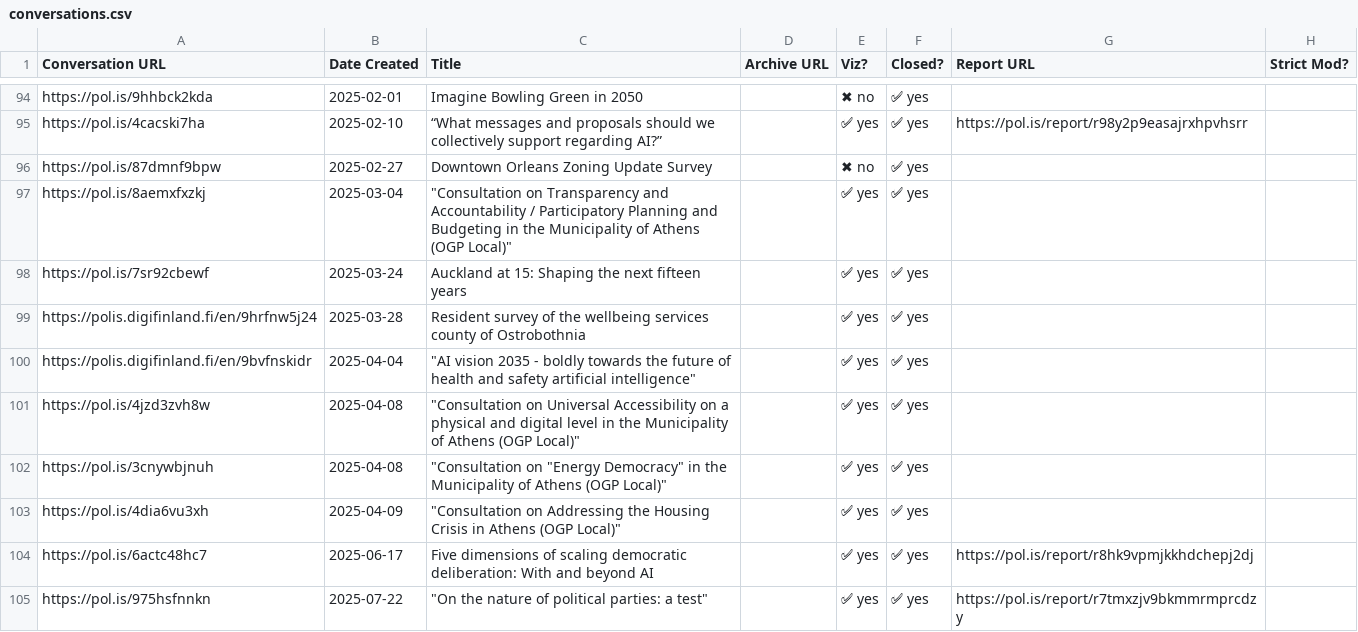
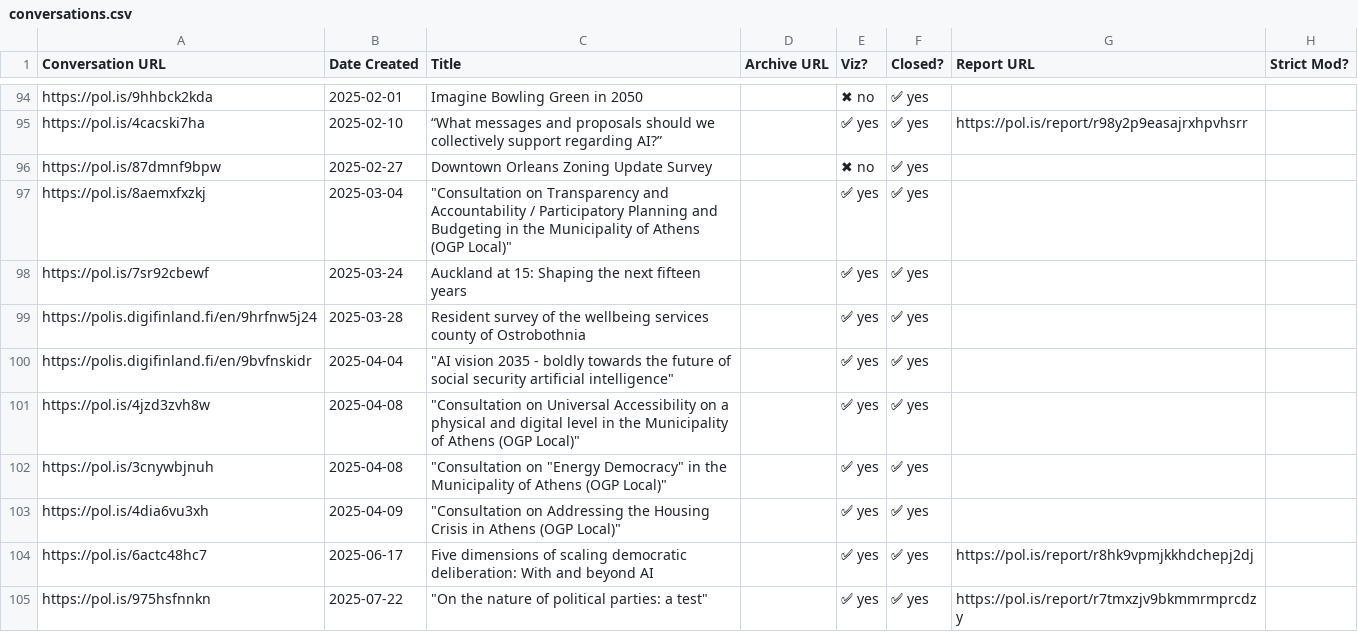
Before and after one commit to patcon/polis-community-open-data, a CSV file: conversations.csv, drawn as a sheet; only a part is shown, gaps mark what is left out; the diff names each change by its address in the sheet, - before the commit and + after, or states it on an @@ line.

```diff
--- a/conversations.csv
+++ b/conversations.csv
-C100 (Title): …future of health and safety artificial intelligence"
+C100 (Title): …future of social security artificial intelligence"
```
